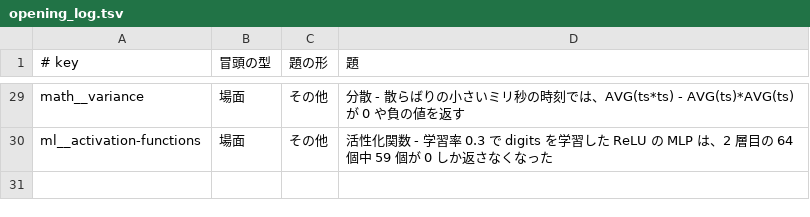
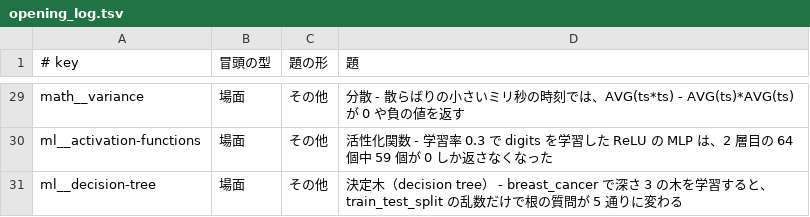
Before and after one commit to nao1215/debimate, a TSV file: notes-quality/opening_log.tsv, drawn as a sheet; only a part is shown, gaps mark what is left out; the diff names each change by its address in the sheet, - before the commit and + after, or states it on an @@ line.

Commit message:
docs(ml): rewrite the decision-tree note around the root question changing with the split seed

```diff
--- a/notes-quality/opening_log.tsv
+++ b/notes-quality/opening_log.tsv
+row 31: ml__decision-tree | 場面 | その他 | 決定木（decision tree） - breast_cancer で深さ 3 の木を学習すると、train_test_split の乱数だけで根の質問が 5 通りに変わる
```
Also changed, not shown: 15 other files.
